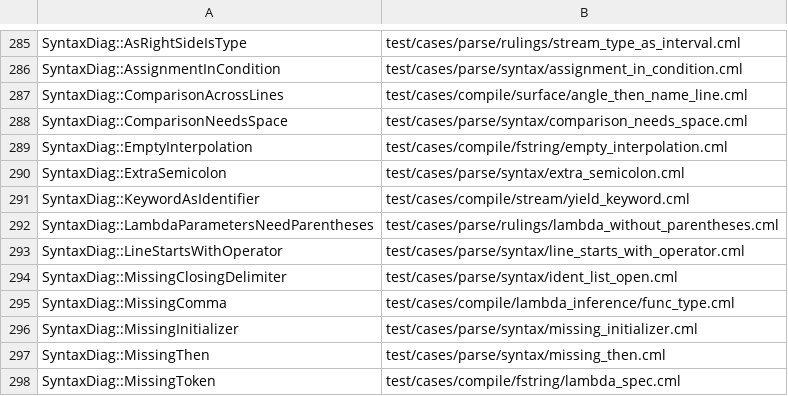
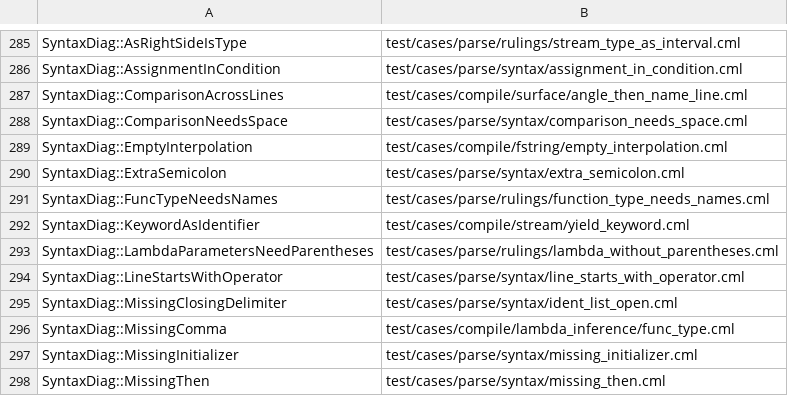
Before and after one commit to OpenCML/Camel, a TSV file: diagnostics/examples.tsv, drawn as a sheet; only a part is shown, gaps mark what is left out; the shorter side is filled out with more unchanged rows.

```diff
--- a/diagnostics/examples.tsv
+++ b/diagnostics/examples.tsv
@@ -290,2 +290,3 @@ SyntaxDiag::EmptyInterpolation	test/cases/compile/fstring/empty_interpolation.cm
 SyntaxDiag::ExtraSemicolon	test/cases/parse/syntax/extra_semicolon.cml
+SyntaxDiag::FuncTypeNeedsNames	test/cases/parse/rulings/function_type_needs_names.cml
 SyntaxDiag::KeywordAsIdentifier	test/cases/compile/stream/yield_keyword.cml
```
Also changed, not shown: diagnostics/registry.tsv, 9 other files.
